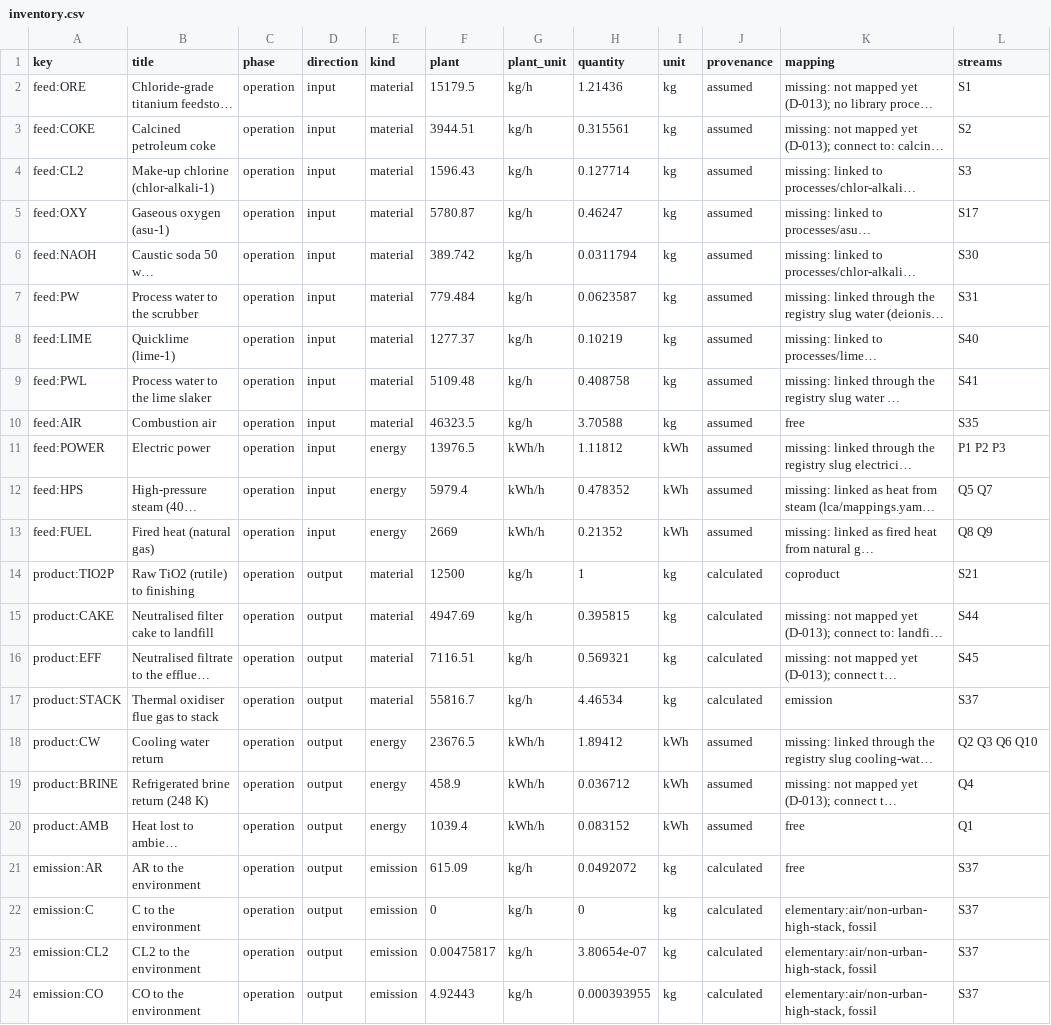
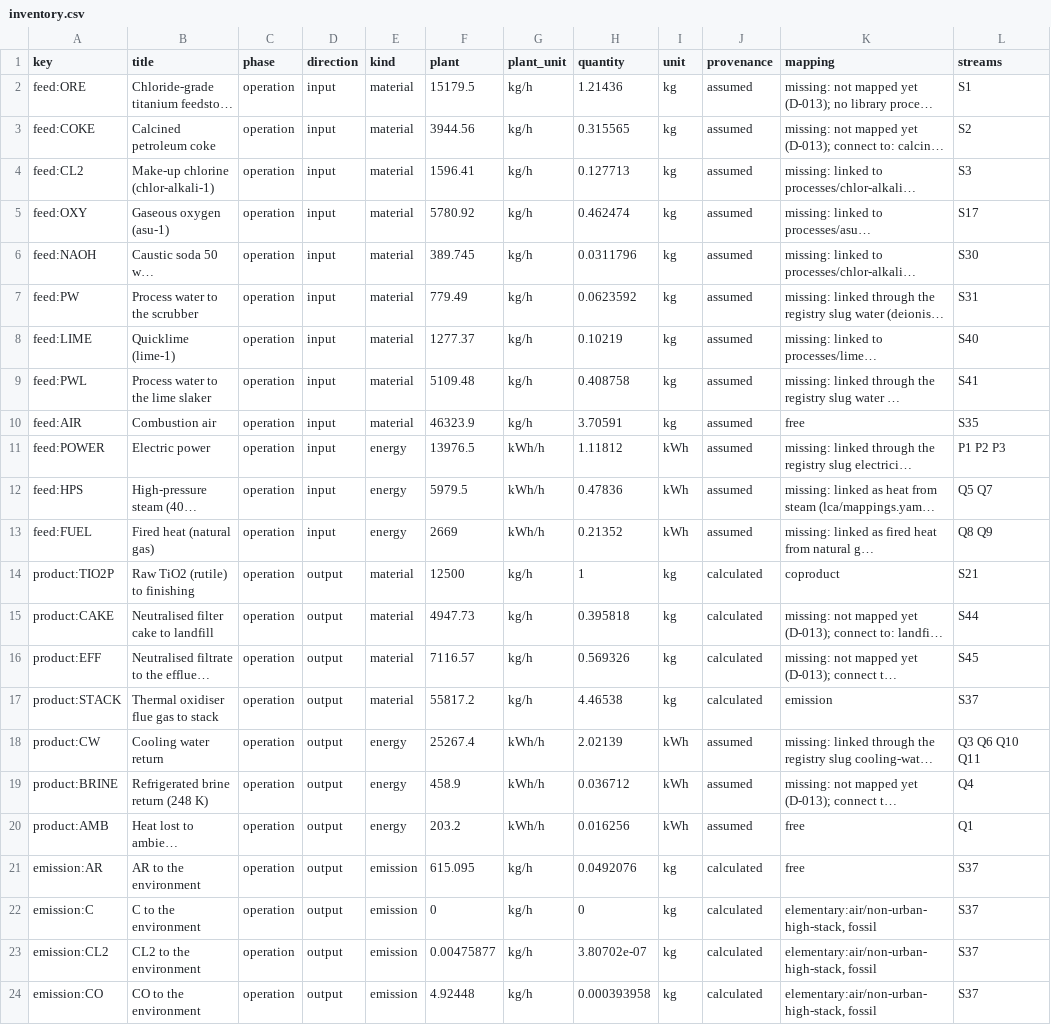
Before and after one commit to ChemE-as-Code/process-library, a CSV file: processes/titanium-dioxide-1/lca/inventory.csv, drawn as a sheet; only a part is shown; long unchanged cells end in …; the diff covers the shown part only; the diff names each change by its address in the sheet, - before the commit and + after, or states it on an @@ line.

```diff
--- a/processes/titanium-dioxide-1/lca/inventory.csv
+++ b/processes/titanium-dioxide-1/lca/inventory.csv
-F3 (plant): 3944.51
+F3 (plant): 3944.56
-H3 (quantity): 0.315561
+H3 (quantity): 0.315565
-F4 (plant): 1596.43
+F4 (plant): 1596.41
-H4 (quantity): 0.127714
+H4 (quantity): 0.127713
-F5 (plant): 5780.87
+F5 (plant): 5780.92
-H5 (quantity): 0.46247
+H5 (quantity): 0.462474
-F6 (plant): 389.742
+F6 (plant): 389.745
-H6 (quantity): 0.0311794
+H6 (quantity): 0.0311796
-F7 (plant): 779.484
+F7 (plant): 779.49
-H7 (quantity): 0.0623587
+H7 (quantity): 0.0623592
-F10 (plant): 46323.5
+F10 (plant): 46323.9
-H10 (quantity): 3.70588
+H10 (quantity): 3.70591
-F12 (plant): 5979.4
+F12 (plant): 5979.5
-H12 (quantity): 0.478352
+H12 (quantity): 0.47836
-F15 (plant): 4947.69
+F15 (plant): 4947.73
-H15 (quantity): 0.395815
+H15 (quantity): 0.395818
-F16 (plant): 7116.51
+F16 (plant): 7116.57
-H16 (quantity): 0.569321
+H16 (quantity): 0.569326
-F17 (plant): 55816.7
+F17 (plant): 55817.2
-H17 (quantity): 4.46534
+H17 (quantity): 4.46538
-F18 (plant): 23676.5
+F18 (plant): 25267.4
-H18 (quantity): 1.89412
+H18 (quantity): 2.02139
-L18 (streams): Q2 Q3 Q6 Q10
+L18 (streams): Q3 Q6 Q10 Q11
-F20 (plant): 1039.4
+F20 (plant): 203.2
-H20 (quantity): 0.083152
+H20 (quantity): 0.016256
-F21 (plant): 615.09
+F21 (plant): 615.095
-H21 (quantity): 0.0492072
+H21 (quantity): 0.0492076
-F23 (plant): 0.00475817
+F23 (plant): 0.00475877
-H23 (quantity): 3.80654e-07
+H23 (quantity): 3.80702e-07
-F24 (plant): 4.92443
+F24 (plant): 4.92448
-H24 (quantity): 0.000393955
+H24 (quantity): 0.000393958
```
Also changed, not shown: 6 edited cells elsewhere in this file, processes/titanium-dioxide-1/lca/gaps.csv, processes/titanium-dioxide-1/lca/results.csv, 19 other files.
